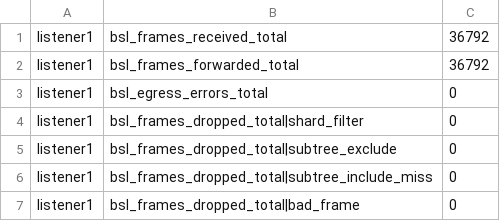
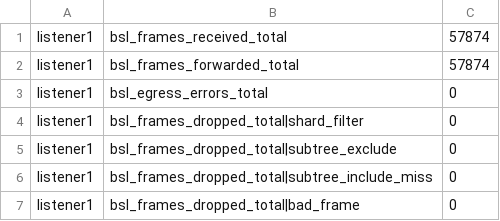
Before and after one commit to lightwebinc/bitcoin-multicast-test, a TSV file: scenarios/99-nack-retransmit/metrics.before.tsv, drawn as a sheet; only a part is shown; the diff covers the shown part only.

```diff
--- a/scenarios/99-nack-retransmit/metrics.before.tsv
+++ b/scenarios/99-nack-retransmit/metrics.before.tsv
@@ -1,3 +1,3 @@
-listener1	bsl_frames_received_total	36792
-listener1	bsl_frames_forwarded_total	36792
+listener1	bsl_frames_received_total	57874
+listener1	bsl_frames_forwarded_total	57874
 listener1	bsl_egress_errors_total	0
```
Also changed, not shown: 15 edited cells elsewhere in this file, scenarios/99-nack-retransmit/metrics.after.tsv, scenarios/99-nack-retransmit/retry.after.tsv, 1 other file.
